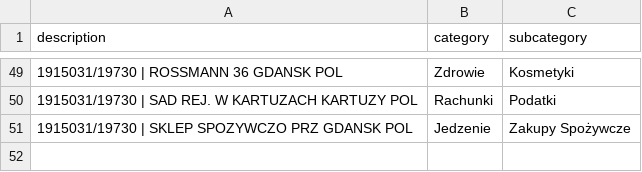
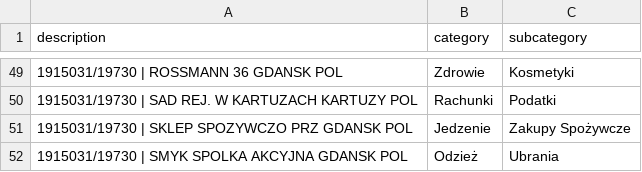
Before and after one commit to patrykkaminiecki/KategoryzatorTransakcjiWeb, a CSV file: assignments.csv, drawn as a sheet; only a part is shown, gaps mark what is left out; the diff names each change by its address in the sheet, - before the commit and + after, or states it on an @@ line.

Commit message:
Update assignments.csv - 2025-07-18 12:53:40

```diff
--- a/assignments.csv
+++ b/assignments.csv
+row 52: 1915031/19730 | SMYK SPOLKA AKCYJNA GDANSK POL | Odzież | Ubrania
```
